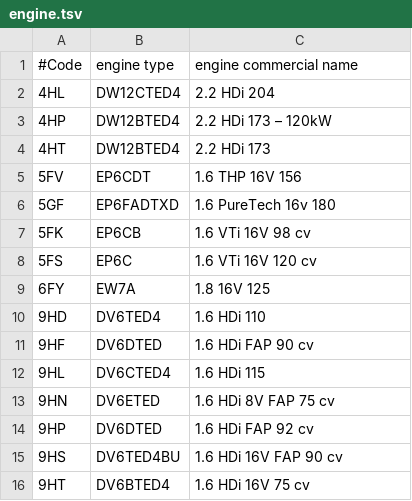
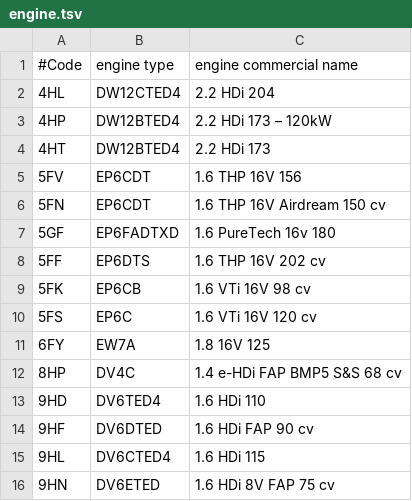
Before and after one commit to autodiag2/database, a TSV file: data/VIN/manufacturer_specific_data/citroen/engine.tsv, drawn as a sheet; only a part is shown; the shorter side is filled out with more unchanged rows; the diff names each change by its address in the sheet, - before the commit and + after, or states it on an @@ line.

Commit message:
add some

```diff
--- a/data/VIN/manufacturer_specific_data/citroen/engine.tsv
+++ b/data/VIN/manufacturer_specific_data/citroen/engine.tsv
+row 6: 5FN | EP6CDT | 1.6 THP 16V Airdream 150 cv
+row 8: 5FF | EP6DTS | 1.6 THP 16V 202 cv
+row 12: 8HP | DV4C | 1.4 e-HDi FAP BMP5 S&S 68 cv
```
